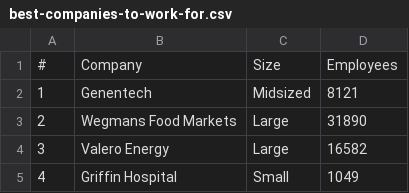
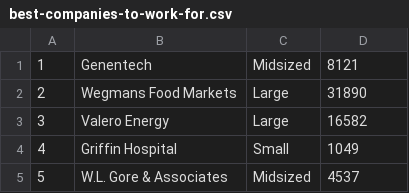
Before and after one commit to benzheren/lifescore, a CSV file: Data/Companies/best-companies-to-work-for.csv, drawn as a sheet; only a part is shown; the shorter side is filled out with more unchanged rows; the diff names each change by its address in the sheet, - before the commit and + after, or states it on an @@ line.

```diff
--- a/Data/Companies/best-companies-to-work-for.csv
+++ b/Data/Companies/best-companies-to-work-for.csv
-row 1: # | Company | Size | Employees
```
Also changed, not shown: Data/Companies/forbes-global-500-public.csv, Data/Companies/forbes-usa-500-private.csv, 1 other file.
